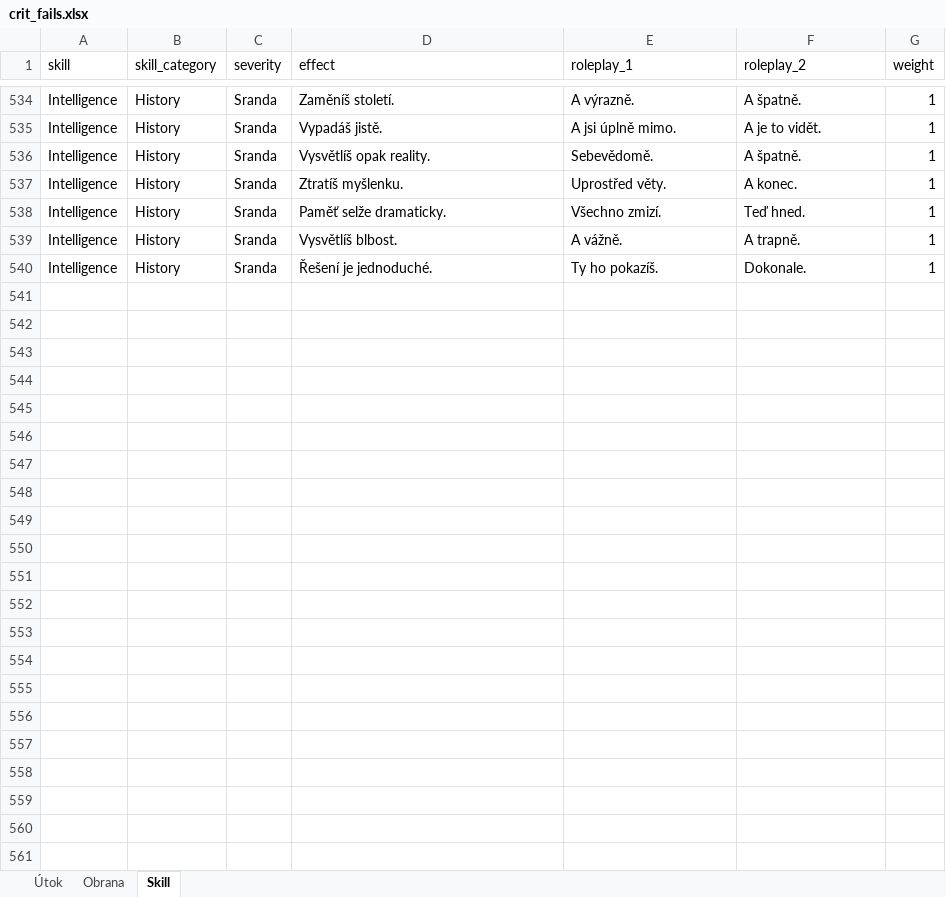
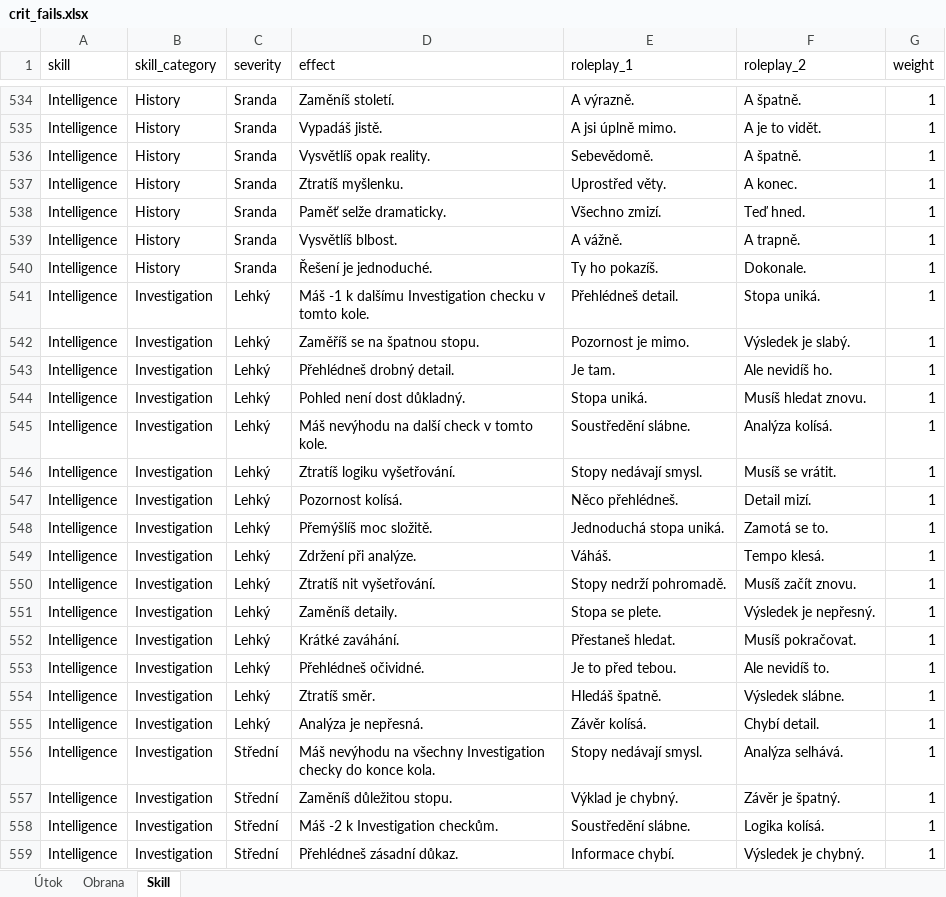
Before and after one commit to Leechesen/dnd-crit-fail-generator, an Excel workbook: crit_fails.xlsx, sheet Skill, drawn as a sheet; only a part is shown, gaps mark what is left out; values as stored, in another font and other column widths than the file's, no borders; the diff covers the shown part only; the diff names each change by its address in the sheet, - before the commit and + after, or states it on an @@ line.

Commit message:
Add files via upload

```diff
--- a/crit_fails.xlsx (sheet Skill)
+++ b/crit_fails.xlsx (sheet Skill)
+row 541: Intelligence | Investigation | Lehký | Máš -1 k dalšímu Investigation checku v tomto kole. | Přehlédneš detail. | Stopa uniká. | 1
+row 542: Intelligence | Investigation | Lehký | Zaměříš se na špatnou stopu. | Pozornost je mimo. | Výsledek je slabý. | 1
+row 543: Intelligence | Investigation | Lehký | Přehlédneš drobný detail. | Je tam. | Ale nevidíš ho. | 1
+row 544: Intelligence | Investigation | Lehký | Pohled není dost důkladný. | Stopa uniká. | Musíš hledat znovu. | 1
+row 545: Intelligence | Investigation | Lehký | Máš nevýhodu na další check v tomto kole. | Soustředění slábne. | Analýza kolísá. | 1
+row 546: Intelligence | Investigation | Lehký | Ztratíš logiku vyšetřování. | Stopy nedávají smysl. | Musíš se vrátit. | 1
+row 547: Intelligence | Investigation | Lehký | Pozornost kolísá. | Něco přehlédneš. | Detail mizí. | 1
+row 548: Intelligence | Investigation | Lehký | Přemýšlíš moc složitě. | Jednoduchá stopa uniká. | Zamotá se to. | 1
+row 549: Intelligence | Investigation | Lehký | Zdržení při analýze. | Váháš. | Tempo klesá. | 1
+row 550: Intelligence | Investigation | Lehký | Ztratíš nit vyšetřování. | Stopy nedrží pohromadě. | Musíš začít znovu. | 1
+row 551: Intelligence | Investigation | Lehký | Zaměníš detaily. | Stopa se plete. | Výsledek je nepřesný. | 1
+row 552: Intelligence | Investigation | Lehký | Krátké zaváhání. | Přestaneš hledat. | Musíš pokračovat. | 1
+row 553: Intelligence | Investigation | Lehký | Přehlédneš očividné. | Je to před tebou. | Ale nevidíš to. | 1
+row 554: Intelligence | Investigation | Lehký | Ztratíš směr. | Hledáš špatně. | Výsledek slábne. | 1
+row 555: Intelligence | Investigation | Lehký | Analýza je nepřesná. | Závěr kolísá. | Chybí detail. | 1
+row 556: Intelligence | Investigation | Střední | Máš nevýhodu na všechny Investigation checky do konce kola. | Stopy nedávají smysl. | Analýza selhává. | 1
+row 557: Intelligence | Investigation | Střední | Zaměníš důležitou stopu. | Výklad je chybný. | Závěr je špatný. | 1
+row 558: Intelligence | Investigation | Střední | Máš -2 k Investigation checkům. | Soustředění slábne. | Logika kolísá. | 1
+row 559: Intelligence | Investigation | Střední | Přehlédneš zásadní důkaz. | Informace chybí. | Výsledek je chybný. | 1
```
Also changed, not shown: 41 added rows elsewhere in this sheet.
